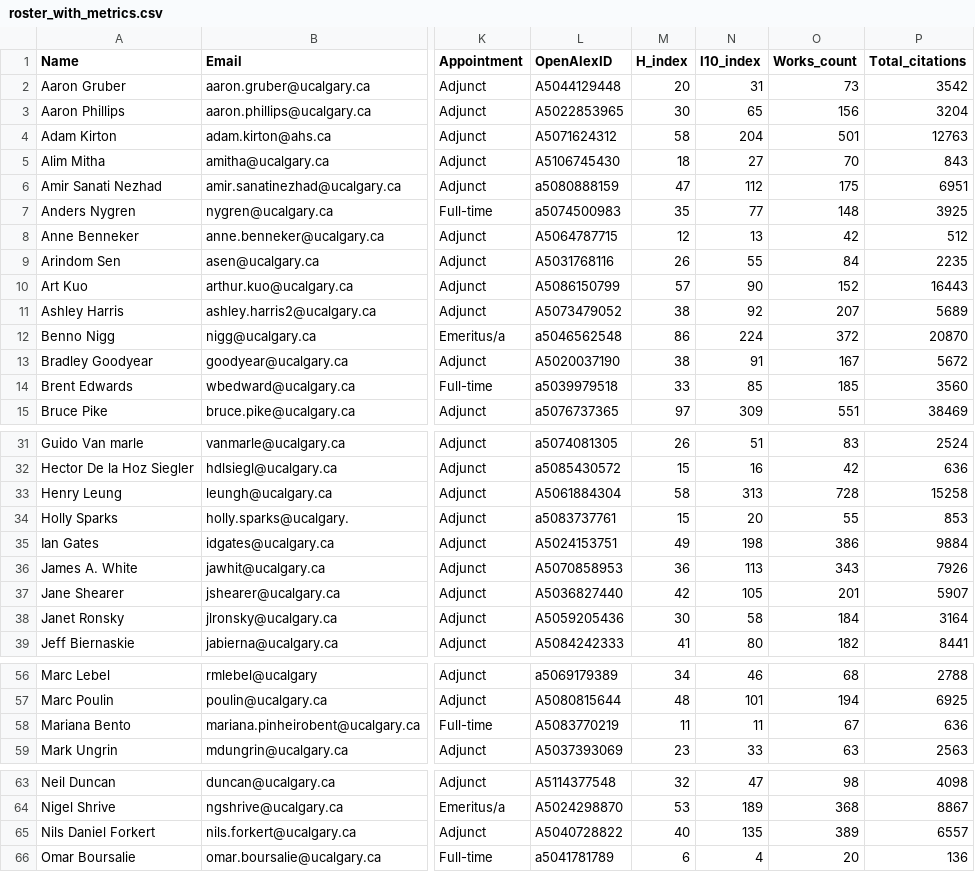
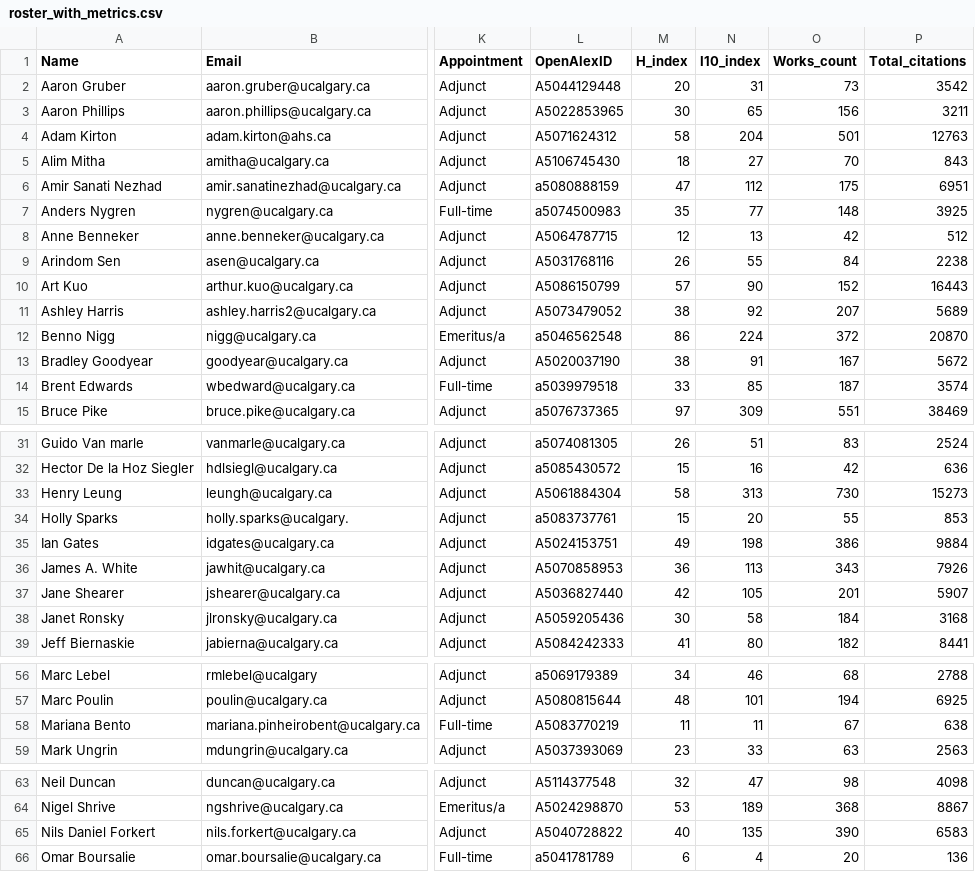
Before and after one commit to ResonanceResearch/OVC_Dashboard, a CSV file: data/roster_with_metrics.csv, drawn as a sheet; only a part is shown, gaps mark what is left out; the diff names each change by its address in the sheet, - before the commit and + after, or states it on an @@ line.

```diff
--- a/data/roster_with_metrics.csv
+++ b/data/roster_with_metrics.csv
-P3 (Total_citations): 3204
+P3 (Total_citations): 3211
-P9 (Total_citations): 2235
+P9 (Total_citations): 2238
-O14 (Works_count): 185
+O14 (Works_count): 187
-P14 (Total_citations): 3560
+P14 (Total_citations): 3574
-O33 (Works_count): 728
+O33 (Works_count): 730
-P33 (Total_citations): 15258
+P33 (Total_citations): 15273
-P38 (Total_citations): 3164
+P38 (Total_citations): 3168
-P58 (Total_citations): 636
+P58 (Total_citations): 638
-O65 (Works_count): 389
+O65 (Works_count): 390
-P65 (Total_citations): 6557
+P65 (Total_citations): 6583
```
Also changed, not shown: 4 other files.
